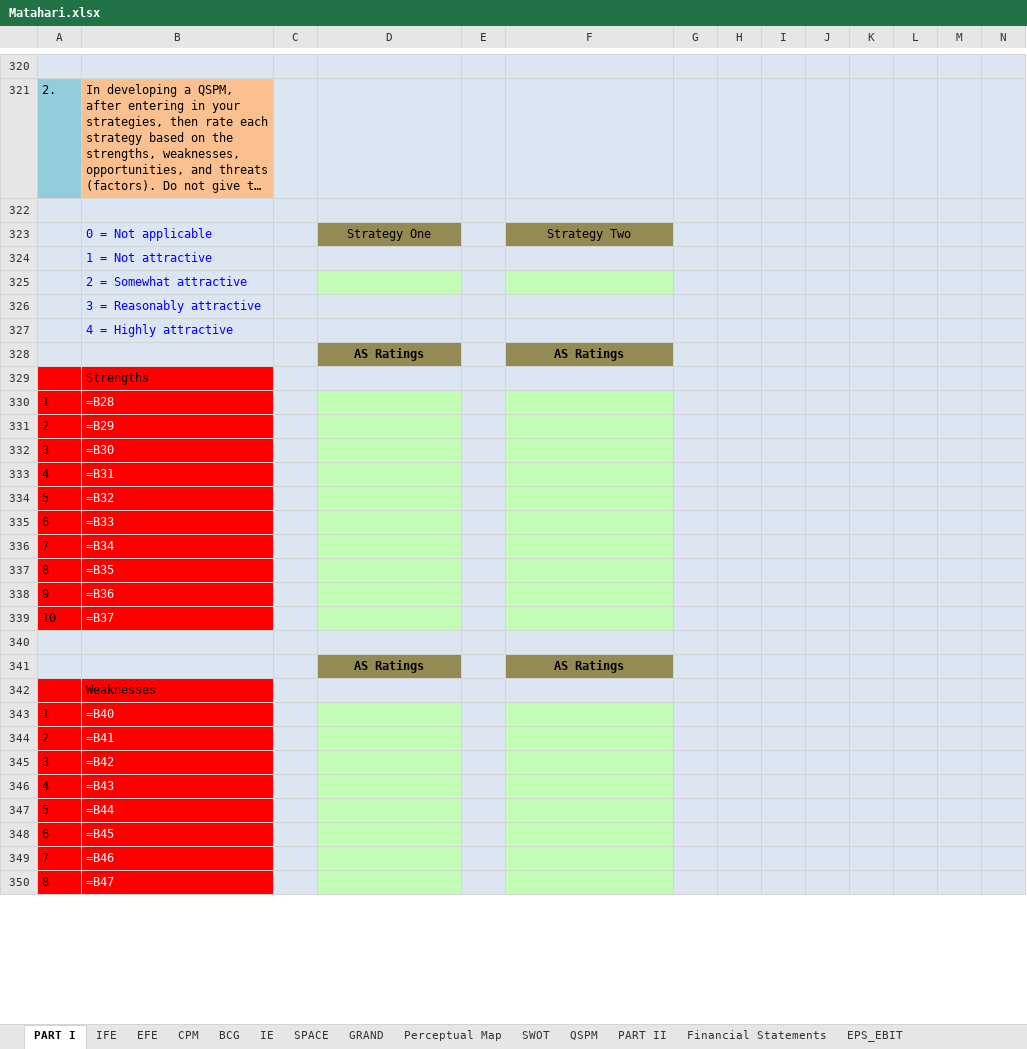
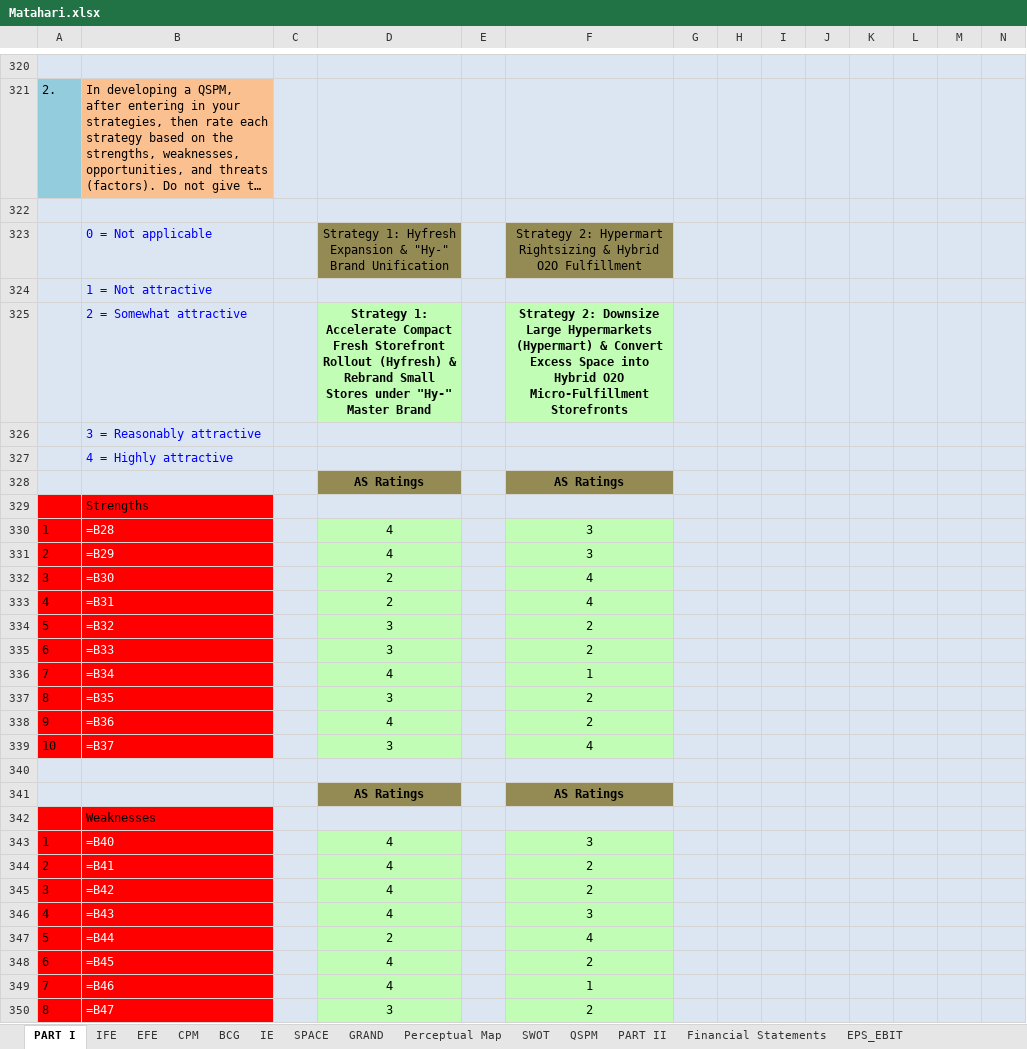
Before and after one commit to faglyramschie7/group7portfolio, an Excel workbook: Matahari.xlsx, sheet PART I, drawn as a sheet; only a part is shown, gaps mark what is left out; long unchanged cells end in …; values as stored, in another font and other column widths than the file's, no borders; formulas without a stored value are shown as written; removed rows and columns are numbered as before the commit, all else as after; rows hold the shown columns only; the diff covers the shown part only; the diff names each change by its address in the sheet, - before the commit and + after, or states it on an @@ line.

Commit message:
Harmonize Exhibit 6 financials, implement Slide 28 GSM & Slide 29 QSPM, update Excel models

```diff
--- a/Matahari.xlsx (sheet PART I)
+++ b/Matahari.xlsx (sheet PART I)
-row 323:  | 0 = Not applicable |  | Strategy One |  | Strategy Two
+row 323:  | 0 = Not applicable |  | Strategy 1: Hyfresh Expansion & "Hy-" Brand Unification |  | Strategy 2: Hypermart Rightsizing & Hybrid O2O Fulfillment
-row 325:  | 2 = Somewhat attractive
+row 325:  | 2 = Somewhat attractive |  | Strategy 1: Accelerate Compact Fresh Storefront Rollout (Hyfresh) & Rebrand Small Stores under "Hy-" Master Brand |  | Strategy 2: Downsize Large Hypermarkets (Hypermart) & Convert Excess Space into Hybrid O2O Micro-Fulfillment Storefronts
-D330:D331: (empty)
+D330:D331: 4
-F330:F331: (empty)
+F330:F331: 3
-D332:D333: (empty)
+D332:D333: 2
-F332:F333: (empty)
+F332:F333: 4
-D334:D335: (empty)
+D334:D335: 3
-F334:F335: (empty)
+F334:F335: 2
-D336: (empty)
+D336: 4
-F336: (empty)
+F336: 1
-D337: (empty)
+D337: 3
-F337:F338: (empty)
+F337:F338: 2
-D338: (empty)
+D338: 4
-D339: (empty)
+D339: 3
-F339: (empty)
+F339: 4
-D343:D346: (empty)
+D343:D346: 4
-F343: (empty)
+F343: 3
-F344:F345: (empty)
+F344:F345: 2
-F346: (empty)
+F346: 3
-D347: (empty)
+D347: 2
-F347: (empty)
+F347: 4
-D348:D349: (empty)
+D348:D349: 4
-F348: (empty)
+F348: 2
-F349: (empty)
+F349: 1
-D350: (empty)
+D350: 3
-F350: (empty)
+F350: 2
```
Also changed, not shown: 67 edited cells elsewhere in this sheet, 2 other files.
